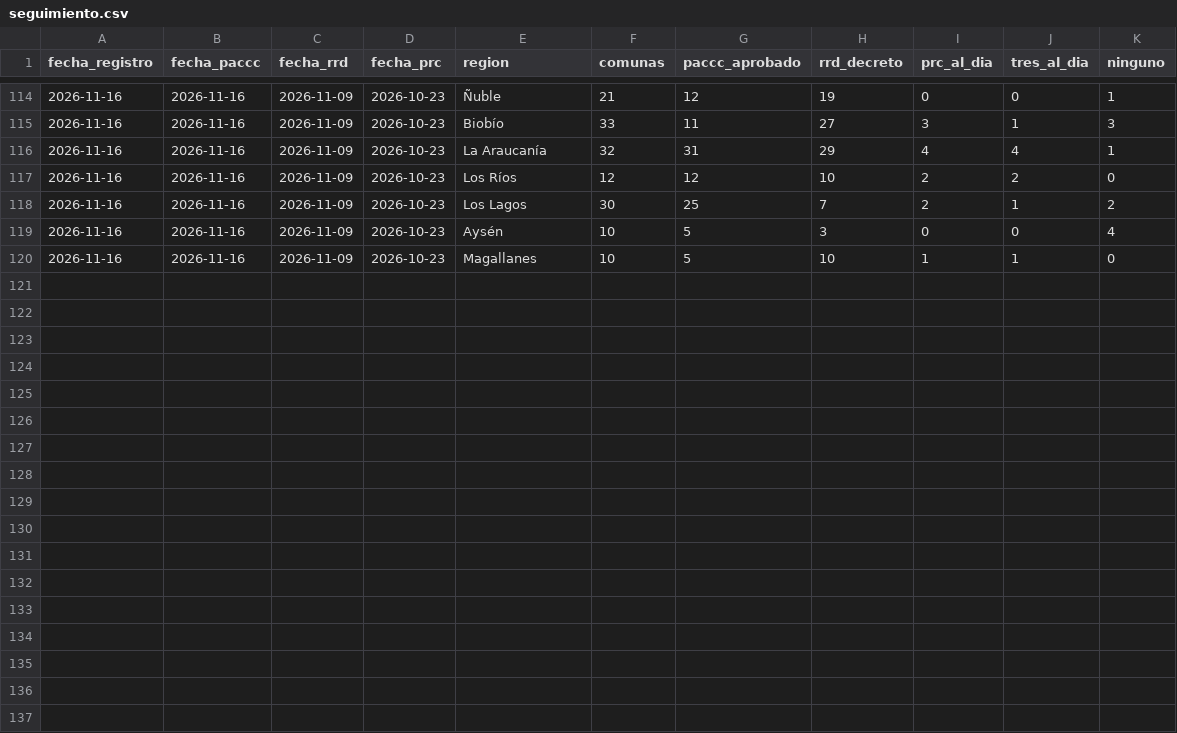
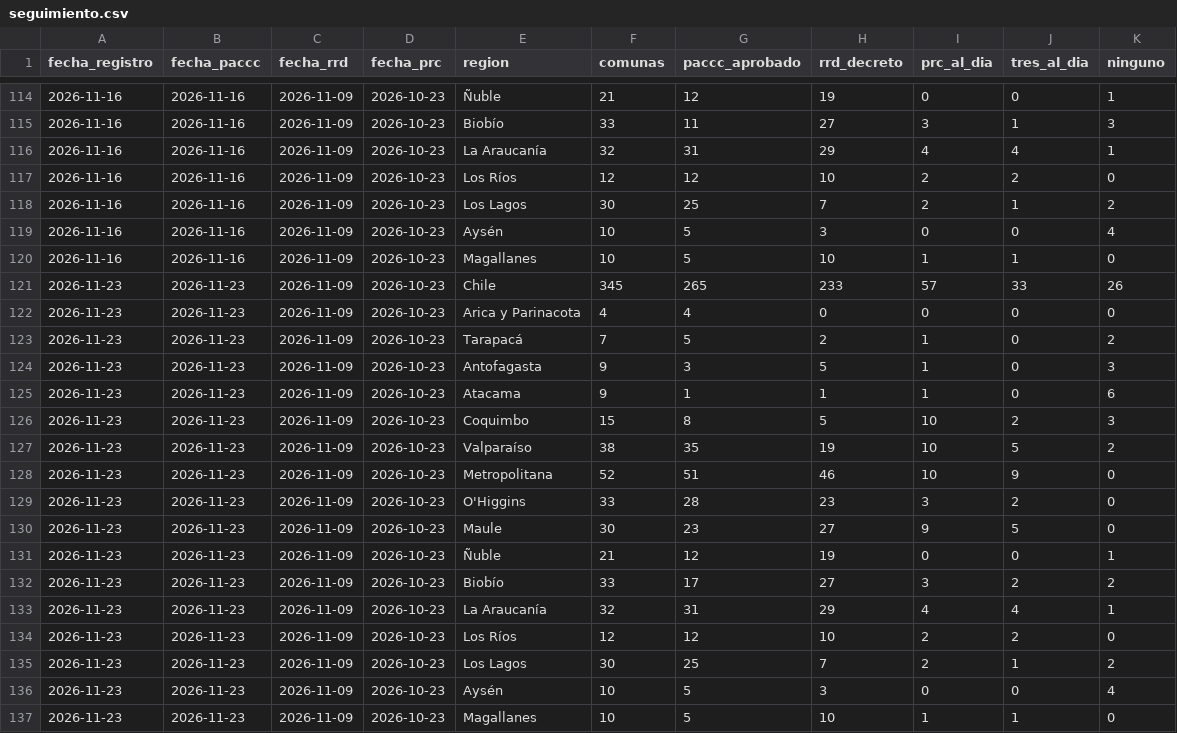
Before and after one commit to psarricolea/planificacion-en-chile, a CSV file: data/seguimiento.csv, drawn as a sheet; only a part is shown, gaps mark what is left out; the diff names each change by its address in the sheet, - before the commit and + after, or states it on an @@ line.

```diff
--- a/data/seguimiento.csv
+++ b/data/seguimiento.csv
+row 121: 2026-11-23 | 2026-11-23 | 2026-11-09 | 2026-10-23 | Chile | 345 | 265 | 233 | 57 | 33 | 26
+row 122: 2026-11-23 | 2026-11-23 | 2026-11-09 | 2026-10-23 | Arica y Parinacota | 4 | 4 | 0 | 0 | 0 | 0
+row 123: 2026-11-23 | 2026-11-23 | 2026-11-09 | 2026-10-23 | Tarapacá | 7 | 5 | 2 | 1 | 0 | 2
+row 124: 2026-11-23 | 2026-11-23 | 2026-11-09 | 2026-10-23 | Antofagasta | 9 | 3 | 5 | 1 | 0 | 3
+row 125: 2026-11-23 | 2026-11-23 | 2026-11-09 | 2026-10-23 | Atacama | 9 | 1 | 1 | 1 | 0 | 6
+row 126: 2026-11-23 | 2026-11-23 | 2026-11-09 | 2026-10-23 | Coquimbo | 15 | 8 | 5 | 10 | 2 | 3
+row 127: 2026-11-23 | 2026-11-23 | 2026-11-09 | 2026-10-23 | Valparaíso | 38 | 35 | 19 | 10 | 5 | 2
+row 128: 2026-11-23 | 2026-11-23 | 2026-11-09 | 2026-10-23 | Metropolitana | 52 | 51 | 46 | 10 | 9 | 0
+row 129: 2026-11-23 | 2026-11-23 | 2026-11-09 | 2026-10-23 | O'Higgins | 33 | 28 | 23 | 3 | 2 | 0
+row 130: 2026-11-23 | 2026-11-23 | 2026-11-09 | 2026-10-23 | Maule | 30 | 23 | 27 | 9 | 5 | 0
+row 131: 2026-11-23 | 2026-11-23 | 2026-11-09 | 2026-10-23 | Ñuble | 21 | 12 | 19 | 0 | 0 | 1
+row 132: 2026-11-23 | 2026-11-23 | 2026-11-09 | 2026-10-23 | Biobío | 33 | 17 | 27 | 3 | 2 | 2
+row 133: 2026-11-23 | 2026-11-23 | 2026-11-09 | 2026-10-23 | La Araucanía | 32 | 31 | 29 | 4 | 4 | 1
+row 134: 2026-11-23 | 2026-11-23 | 2026-11-09 | 2026-10-23 | Los Ríos | 12 | 12 | 10 | 2 | 2 | 0
+row 135: 2026-11-23 | 2026-11-23 | 2026-11-09 | 2026-10-23 | Los Lagos | 30 | 25 | 7 | 2 | 1 | 2
+row 136: 2026-11-23 | 2026-11-23 | 2026-11-09 | 2026-10-23 | Aysén | 10 | 5 | 3 | 0 | 0 | 4
+row 137: 2026-11-23 | 2026-11-23 | 2026-11-09 | 2026-10-23 | Magallanes | 10 | 5 | 10 | 1 | 1 | 0
```
Also changed, not shown: data/dataset-paccc-comunas-2026-11-23.csv, 1 other file.
